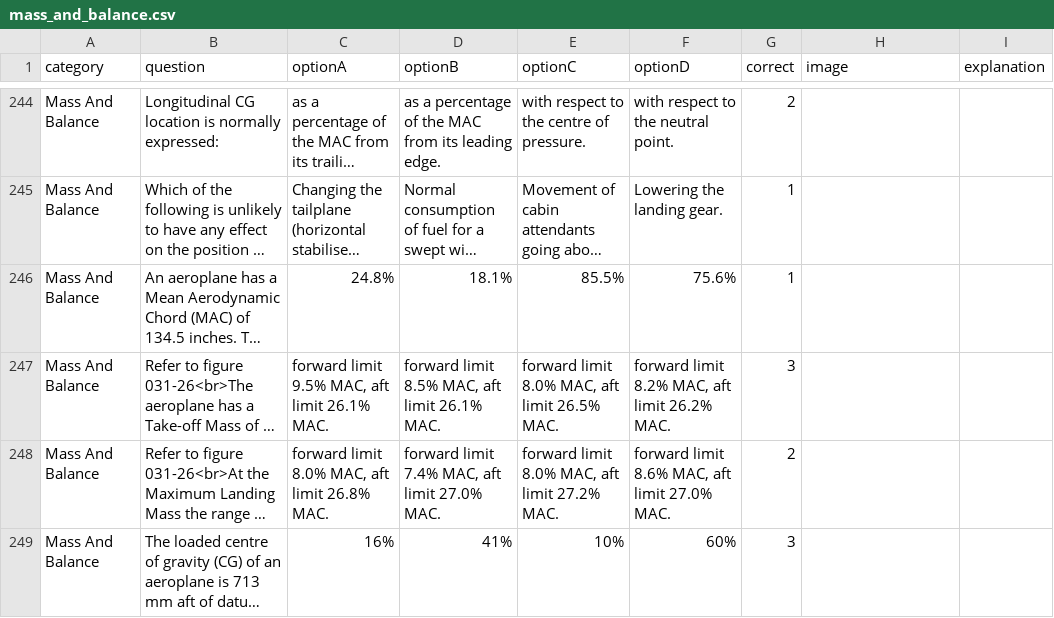
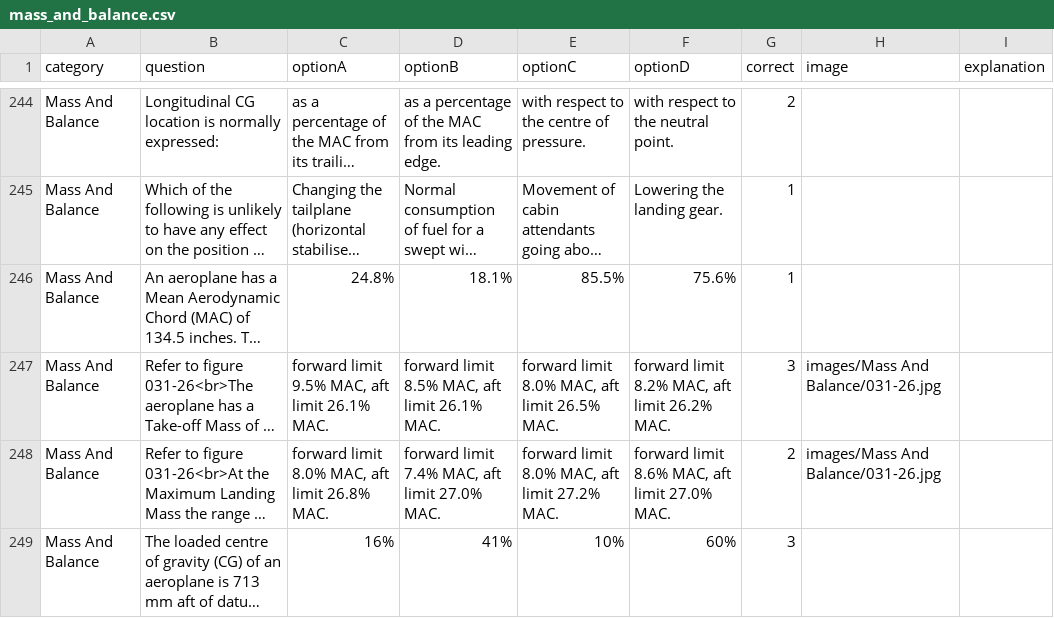
Before and after one commit to Georgesk1997/ETIHAD, a CSV file: categories/mass_and_balance.csv, drawn as a sheet; only a part is shown, gaps mark what is left out; long unchanged cells end in …; the diff covers the shown part only; the diff names each change by its address in the sheet, - before the commit and + after, or states it on an @@ line.

Commit message:
Update mass_and_balance.csv

```diff
--- a/categories/mass_and_balance.csv
+++ b/categories/mass_and_balance.csv
-H247:H248 (image): (empty)
+H247:H248 (image): images/Mass And Balance/031-26.jpg
```
Also changed, not shown: 44 edited cells elsewhere in this file.
